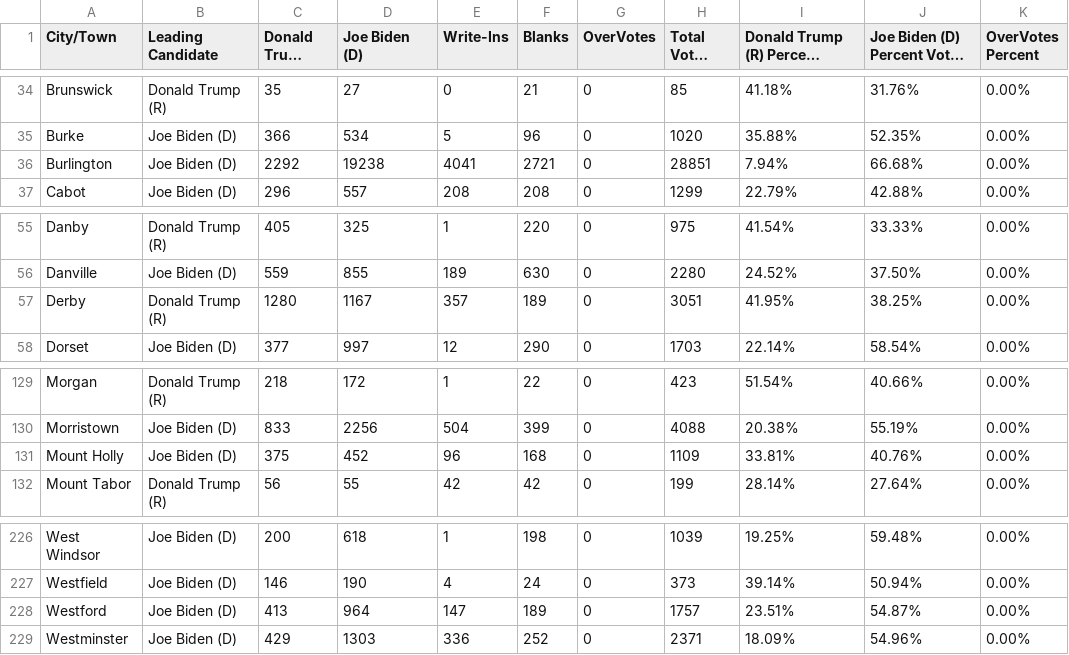
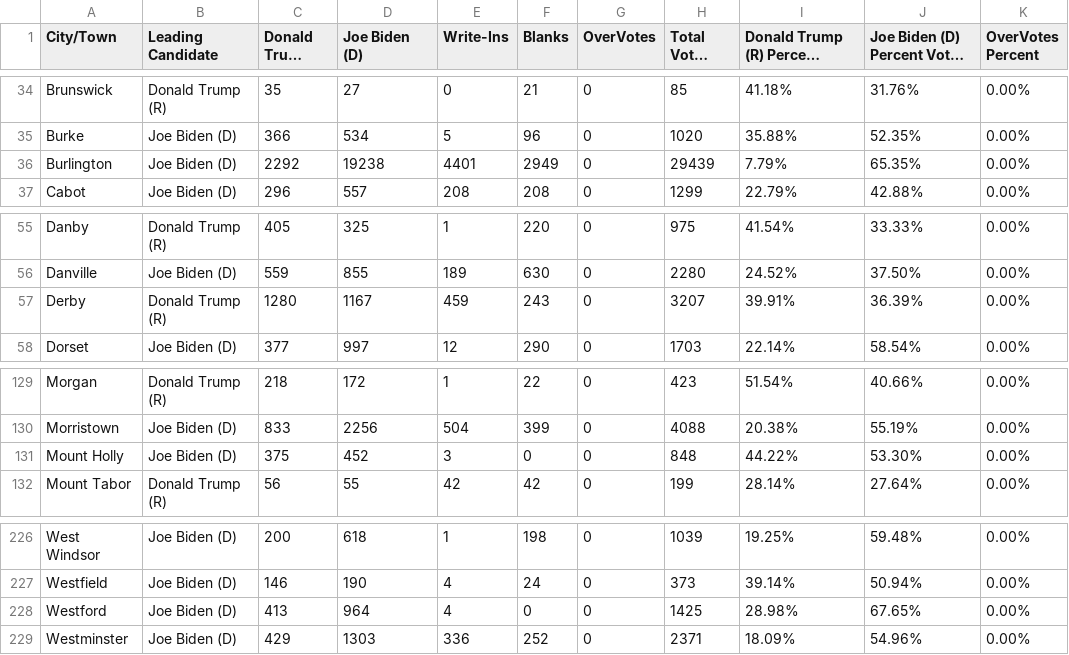
Before and after one commit to jackcary/data, a CSV file: us_pres_select_race_town_votes_candidate.csv, drawn as a sheet; only a part is shown, gaps mark what is left out; long unchanged cells end in ….

```diff
--- a/us_pres_select_race_town_votes_candidate.csv
+++ b/us_pres_select_race_town_votes_candidate.csv
@@ -35,3 +35,3 @@ Brunswick,Donald Trump (R),35,27,0,21,0,85,41.18%,31.76%,0.00%
 Burke,Joe Biden (D),366,534,5,96,0,1020,35.88%,52.35%,0.00%
-Burlington,Joe Biden (D),2292,19238,4041,2721,0,28851,7.94%,66.68%,0.00%
+Burlington,Joe Biden (D),2292,19238,4401,2949,0,29439,7.79%,65.35%,0.00%
 Cabot,Joe Biden (D),296,557,208,208,0,1299,22.79%,42.88%,0.00%
@@ -56,3 +56,3 @@ Danby,Donald Trump (R),405,325,1,220,0,975,41.54%,33.33%,0.00%
 Danville,Joe Biden (D),559,855,189,630,0,2280,24.52%,37.50%,0.00%
-Derby,Donald Trump (R),1280,1167,357,189,0,3051,41.95%,38.25%,0.00%
+Derby,Donald Trump (R),1280,1167,459,243,0,3207,39.91%,36.39%,0.00%
 Dorset,Joe Biden (D),377,997,12,290,0,1703,22.14%,58.54%,0.00%
@@ -130,3 +130,3 @@ Morgan,Donald Trump (R),218,172,1,22,0,423,51.54%,40.66%,0.00%
 Morristown,Joe Biden (D),833,2256,504,399,0,4088,20.38%,55.19%,0.00%
-Mount Holly,Joe Biden (D),375,452,96,168,0,1109,33.81%,40.76%,0.00%
+Mount Holly,Joe Biden (D),375,452,3,0,0,848,44.22%,53.30%,0.00%
 Mount Tabor,Donald Trump (R),56,55,42,42,0,199,28.14%,27.64%,0.00%
@@ -227,3 +227,3 @@ West Windsor,Joe Biden (D),200,618,1,198,0,1039,19.25%,59.48%,0.00%
 Westfield,Joe Biden (D),146,190,4,24,0,373,39.14%,50.94%,0.00%
-Westford,Joe Biden (D),413,964,147,189,0,1757,23.51%,54.87%,0.00%
+Westford,Joe Biden (D),413,964,4,0,0,1425,28.98%,67.65%,0.00%
 Westminster,Joe Biden (D),429,1303,336,252,0,2371,18.09%,54.96%,0.00%
```
Also changed, not shown: gov_select_race_town_votes_candidate.csv, lt_gov_select_race_town_votes_candidate.csv, 1 other file.
